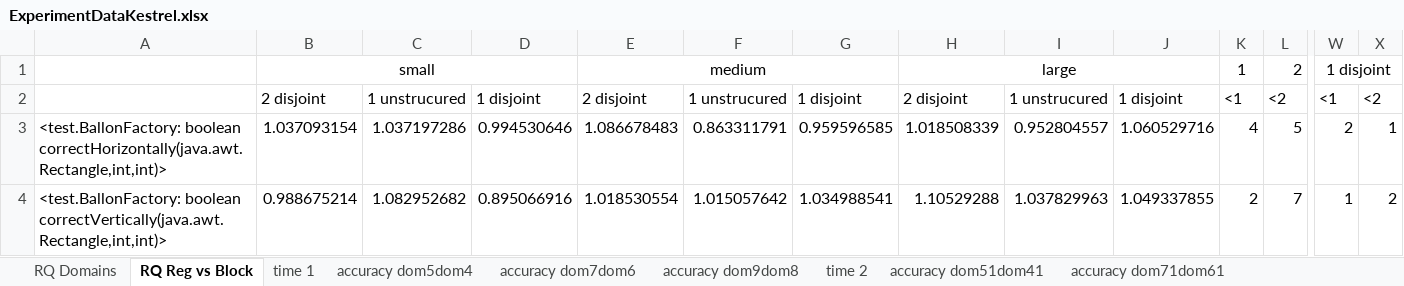
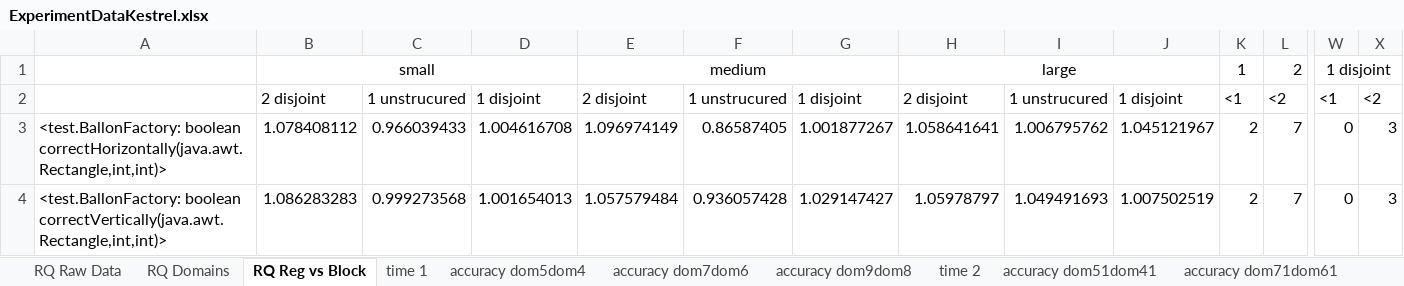
Before and after one commit to fmsea/StaticIcedTea, an Excel workbook: ExperimentData/ExperimentDataKestrel.xlsx, sheet RQ Reg vs Block, drawn as a sheet; only a part is shown, gaps mark what is left out; values as stored, in another font and other column widths than the file's, no borders; charts and pictures not drawn; 3 other sheets too large or unreadable and not compared; the diff covers the shown part only; the diff names each change by its address in the sheet, - before the commit and + after, or states it on an @@ line.

```diff
--- a/ExperimentData/ExperimentDataKestrel.xlsx (sheet RQ Reg vs Block)
+++ b/ExperimentData/ExperimentDataKestrel.xlsx (sheet RQ Reg vs Block)
+sheet tab: RQ Raw Data
-B3: 1.037093154
+B3: 1.078408112
-C3: 1.037197286
+C3: 0.966039433
-D3: 0.994530646
+D3: 1.004616708
-E3: 1.086678483
+E3: 1.096974149
-F3: 0.863311791
+F3: 0.86587405
-G3: 0.959596585
+G3: 1.001877267
-H3: 1.018508339
+H3: 1.058641641
-I3: 0.952804557
+I3: 1.006795762
-J3: 1.060529716
+J3: 1.045121967
-K3: 4
+K3: 2
-L3: 5
+L3: 7
-W3: 2
+W3: 0
-X3: 1
+X3: 3
-B4: 0.988675214
+B4: 1.086283283
-C4: 1.082952682
+C4: 0.999273568
-D4: 0.895066916
+D4: 1.001654013
-E4: 1.018530554
+E4: 1.057579484
-F4: 1.015057642
+F4: 0.936057428
-G4: 1.034988541
+G4: 1.029147427
-H4: 1.10529288
+H4: 1.05978797
-I4: 1.037829963
+I4: 1.049491693
-J4: 1.049337855
+J4: 1.007502519
-W4: 1
+W4: 0
-X4: 2
+X4: 3
```
Also changed, not shown: 5 added rows, 5 removed rows and 1289 edited cells elsewhere in this sheet, sheet time 3, sheet time 2, sheet time 1, sheet RQ Domains, formulas that keep their value, charts or pictures.
